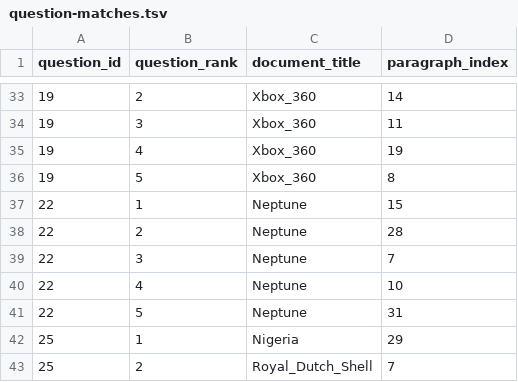
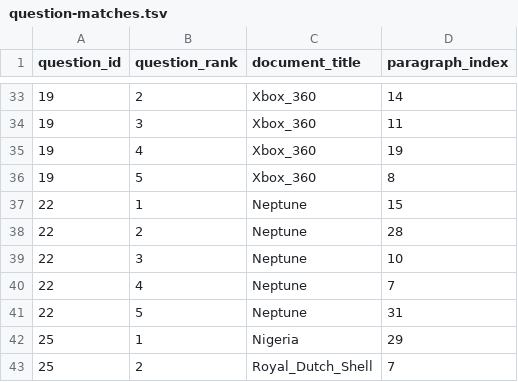
Before and after one commit to g-poklitar/D704-HW, a TSV file: question-matches.tsv, drawn as a sheet; only a part is shown, gaps mark what is left out.

```diff
--- a/question-matches.tsv
+++ b/question-matches.tsv
@@ -38,4 +38,4 @@ question_id	question_rank	document_title	paragraph_index
 22	2	Neptune	28
-22	3	Neptune	7
-22	4	Neptune	10
+22	3	Neptune	10
+22	4	Neptune	7
 22	5	Neptune	31
```
Also changed, not shown: 1 other file.
